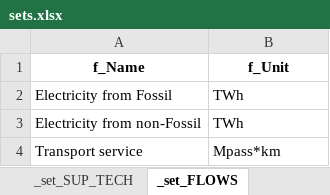
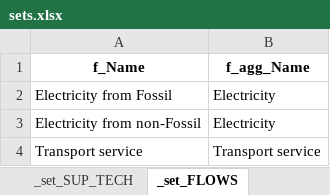
Before and after one commit to pyESM-project/pyesm, an Excel workbook: default/3_sut_multi_year_rcot_cap/sets.xlsx, sheet _set_FLOWS, drawn as a sheet; values as stored, in another font and other column widths than the file's, no borders; the diff names each change by its address in the sheet, - before the commit and + after, or states it on an @@ line.

```diff
--- a/default/3_sut_multi_year_rcot_cap/sets.xlsx (sheet _set_FLOWS)
+++ b/default/3_sut_multi_year_rcot_cap/sets.xlsx (sheet _set_FLOWS)
-B1: f_Unit
+B1: f_agg_Name
-B2:B3 (f_agg_Name): TWh
+B2:B3 (f_agg_Name): Electricity
-B4 (f_agg_Name): Mpass*km
+B4 (f_agg_Name): Transport service
```
Also changed, not shown: default/3_sut_multi_year_rcot_cap/input_data/input_data.xlsx, 6 other files.
